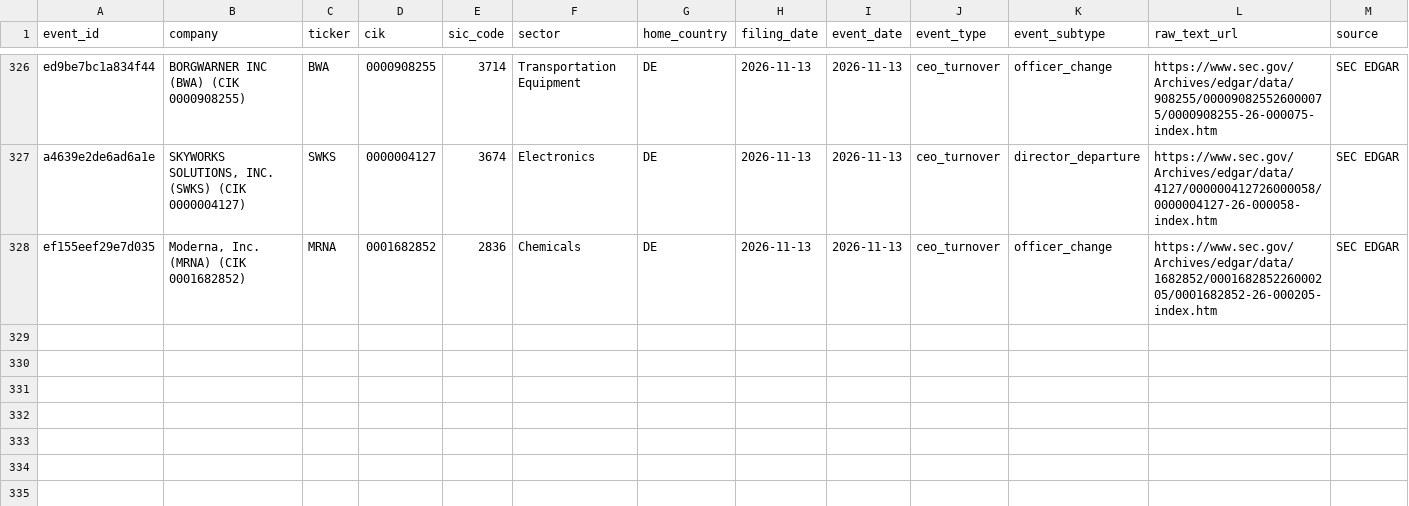
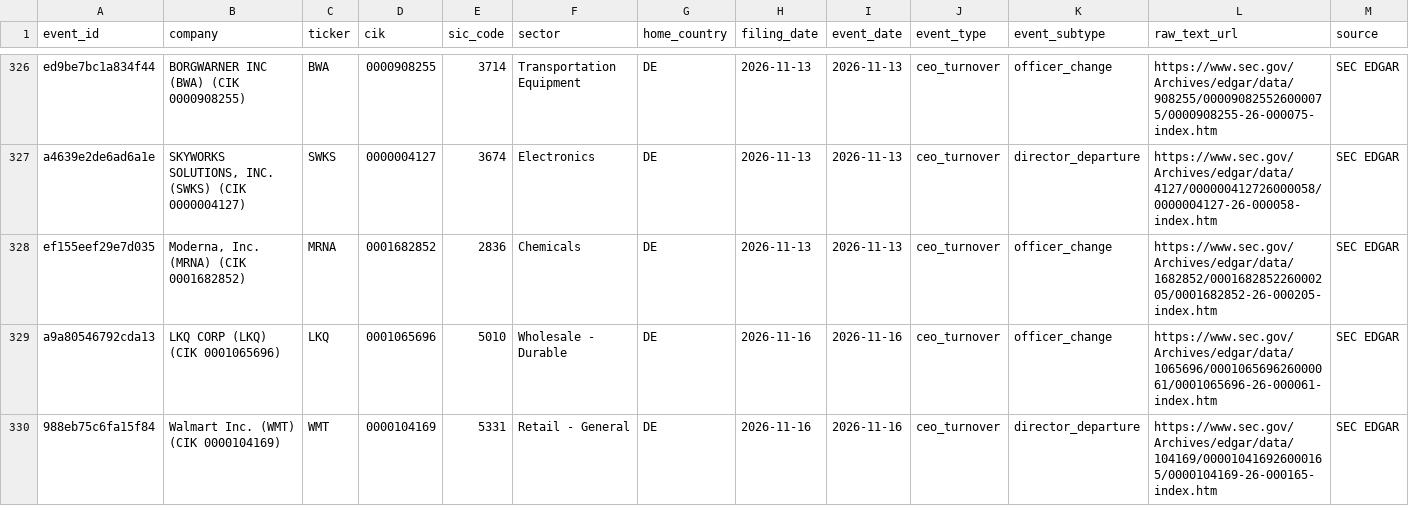
Before and after one commit to Arthurliangli/strategic-event-tracker, a CSV file: data/events/events.csv, drawn as a sheet; only a part is shown, gaps mark what is left out; rows hold the shown columns only; the diff names each change by its address in the sheet, - before the commit and + after, or states it on an @@ line.

Commit message:
predict: 2026-11-16 15:12 UTC — auto-update events & predictions

```diff
--- a/data/events/events.csv
+++ b/data/events/events.csv
+row 329: a9a80546792cda13 | LKQ CORP (LKQ) (CIK 0001065696) | LKQ | 0001065696 | 5010 | Wholesale - Durable | DE | 2026-11-16 | 2026-11-16 | ceo_turnover | officer_change | https://www.sec.gov/Archives/edgar/data/1065696/000106569626000061/0001065696-26-000061-index.htm | SEC EDGAR
+row 330: 988eb75c6fa15f84 | Walmart Inc. (WMT) (CIK 0000104169) | WMT | 0000104169 | 5331 | Retail - General | DE | 2026-11-16 | 2026-11-16 | ceo_turnover | director_departure | https://www.sec.gov/Archives/edgar/data/104169/000010416926000165/0000104169-26-000165-index.htm | SEC EDGAR
```
